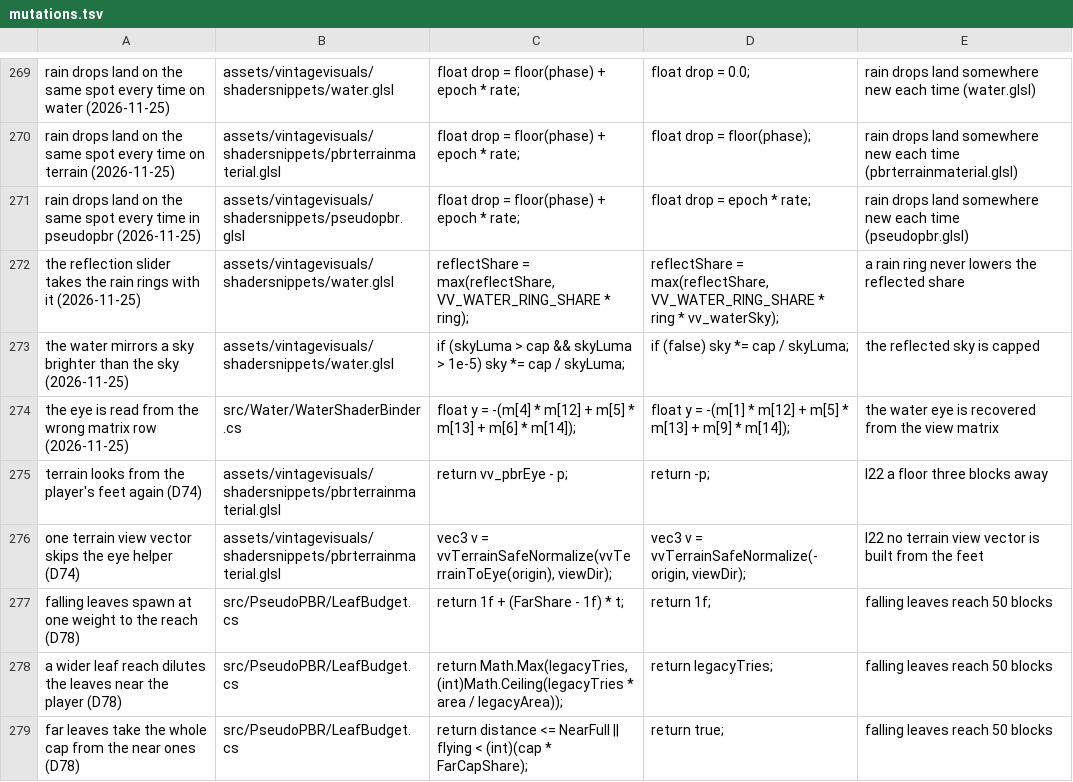
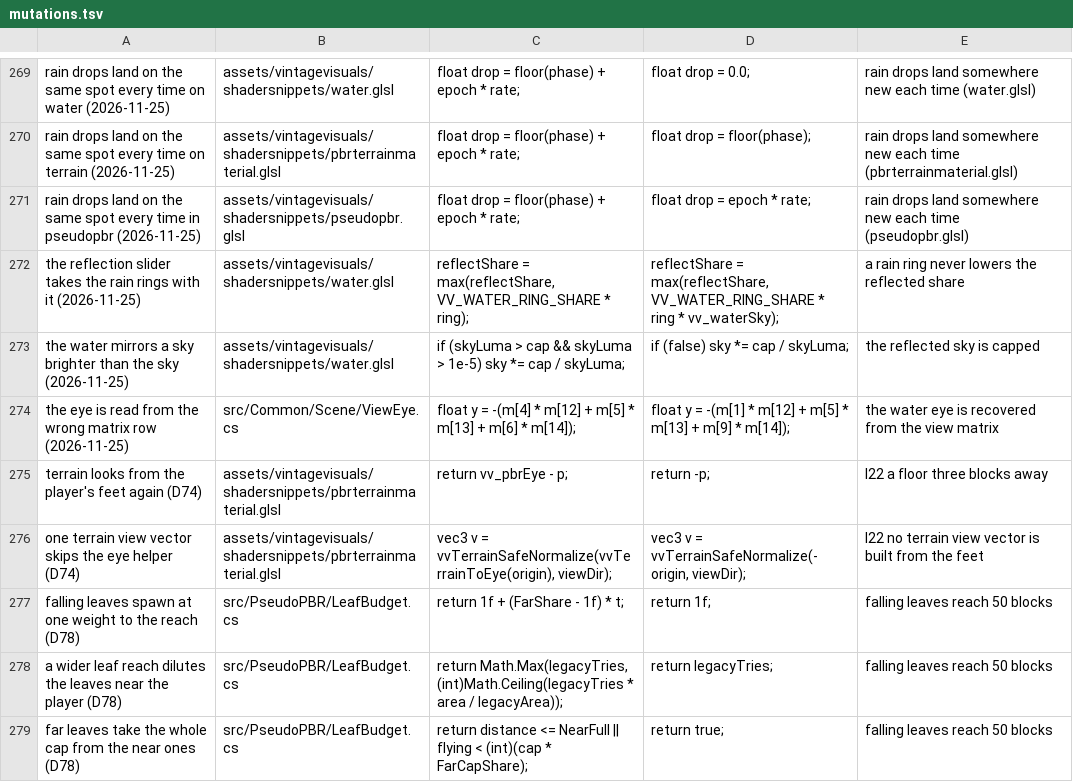
Before and after one commit to ImperfectRain/Vintage-Visuals, a TSV file: tools/mutate/mutations.tsv, drawn as a sheet; only a part is shown, gaps mark what is left out; the diff covers the shown part only.

```diff
--- a/tools/mutate/mutations.tsv
+++ b/tools/mutate/mutations.tsv
@@ -273,3 +273,3 @@ the reflection slider takes the rain rings with it (2026-11-25)	assets/vintagevi
 the water mirrors a sky brighter than the sky (2026-11-25)	assets/vintagevisuals/shadersnippets/water.glsl	    if (skyLuma > cap && skyLuma > 1e-5) sky *= cap / skyLuma;	    if (false) sky *= cap / skyLuma;	the reflected sky is capped
-the eye is read from the wrong matrix row (2026-11-25)	src/Water/WaterShaderBinder.cs	            float y = -(m[4] * m[12] + m[5] * m[13] + m[6] * m[14]);	            float y = -(m[1] * m[12] + m[5] * m[13] + m[9] * m[14]);	the water eye is recovered from the view matrix
+the eye is read from the wrong matrix row (2026-11-25)	src/Common/Scene/ViewEye.cs	            float y = -(m[4] * m[12] + m[5] * m[13] + m[6] * m[14]);	            float y = -(m[1] * m[12] + m[5] * m[13] + m[9] * m[14]);	the water eye is recovered from the view matrix
 terrain looks from the player's feet again (D74)	assets/vintagevisuals/shadersnippets/pbrterrainmaterial.glsl	    return vv_pbrEye - p;	    return -p;	I22 a floor three blocks away
```
Also changed, not shown: 8 added rows and 12 edited cells elsewhere in this file, 16 other files.
